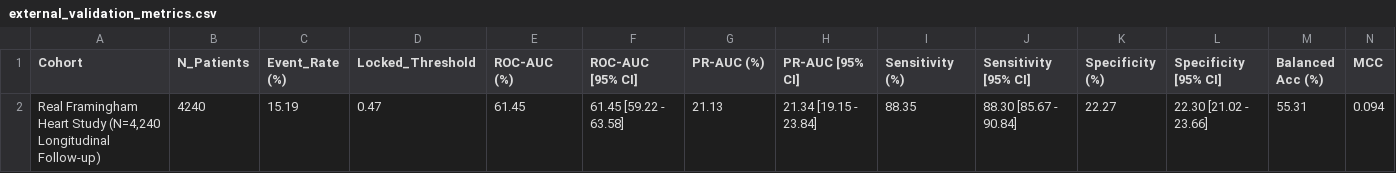
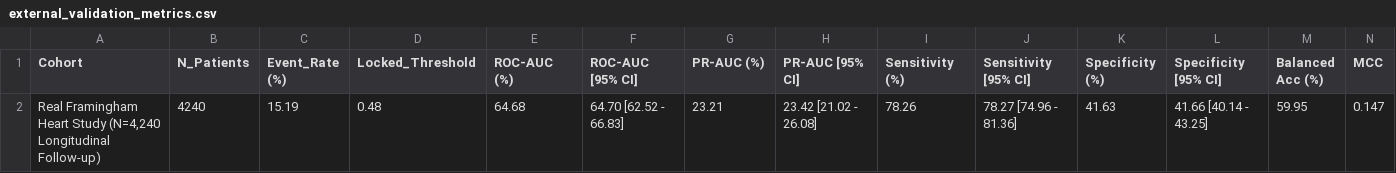
Before and after one commit to Yasir-Alazmi/Comparative-Analysis-of-Machine-Learning-Models-for-Healthcare-Diagnostics, a CSV file: results/nhanes_cardiovascular/external_validation_metrics.csv, drawn as a sheet; only a part is shown; removed rows and columns are numbered as before the commit, all else as after; rows hold the shown columns only; the diff names each change by its address in the sheet, - before the commit and + after, or states it on an @@ line.

```diff
--- a/results/nhanes_cardiovascular/external_validation_metrics.csv
+++ b/results/nhanes_cardiovascular/external_validation_metrics.csv
-row 2: Real Framingham Heart Study (N=4,240 Longitudinal Follow-up) | 4240 | 15.19 | 0.47 | 61.45 | 61.45 [59.22 - 63.58] | 21.13 | 21.34 [19.15 - 23.84] | 88.35 | 88.30 [85.67 - 90.84] | 22.27 | 22.30 [21.02 - 23.66] | 55.31 | 0.094
+row 2: Real Framingham Heart Study (N=4,240 Longitudinal Follow-up) | 4240 | 15.19 | 0.48 | 64.68 | 64.70 [62.52 - 66.83] | 23.21 | 23.42 [21.02 - 26.08] | 78.26 | 78.27 [74.96 - 81.36] | 41.63 | 41.66 [40.14 - 43.25] | 59.95 | 0.147
```
Also changed, not shown: results/nhanes_cardiovascular/benchmark_metrics.csv, results/nhanes_cardiovascular/conformal_prediction.csv, 54 other files.
